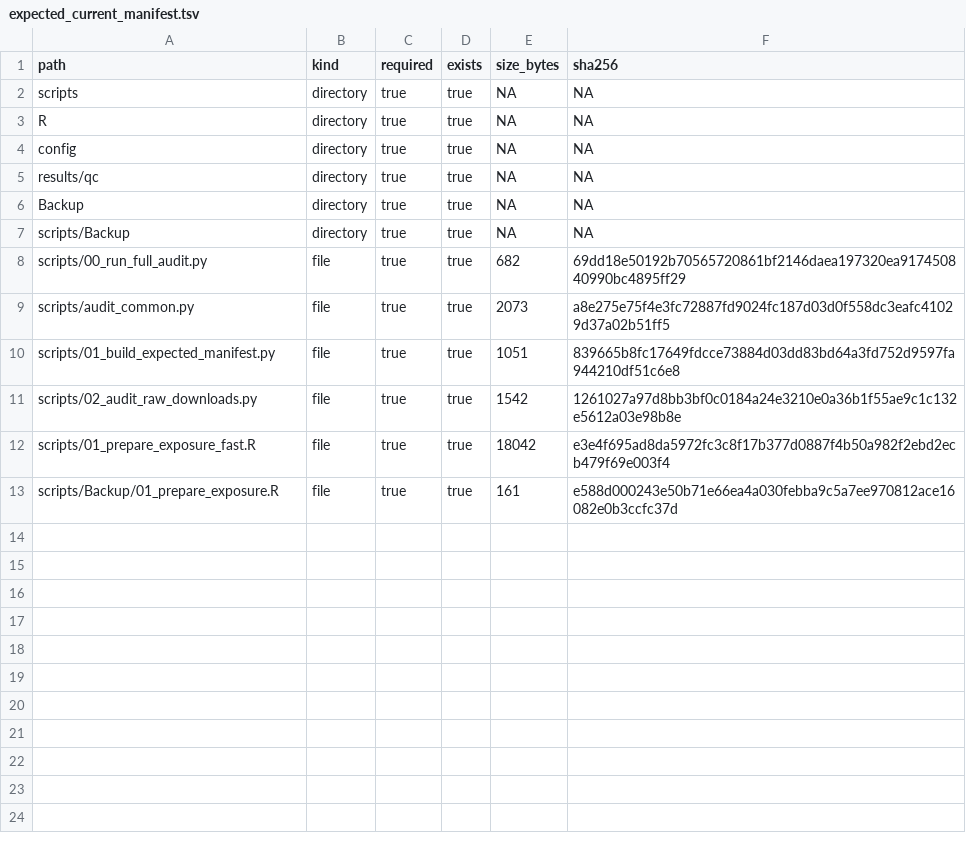
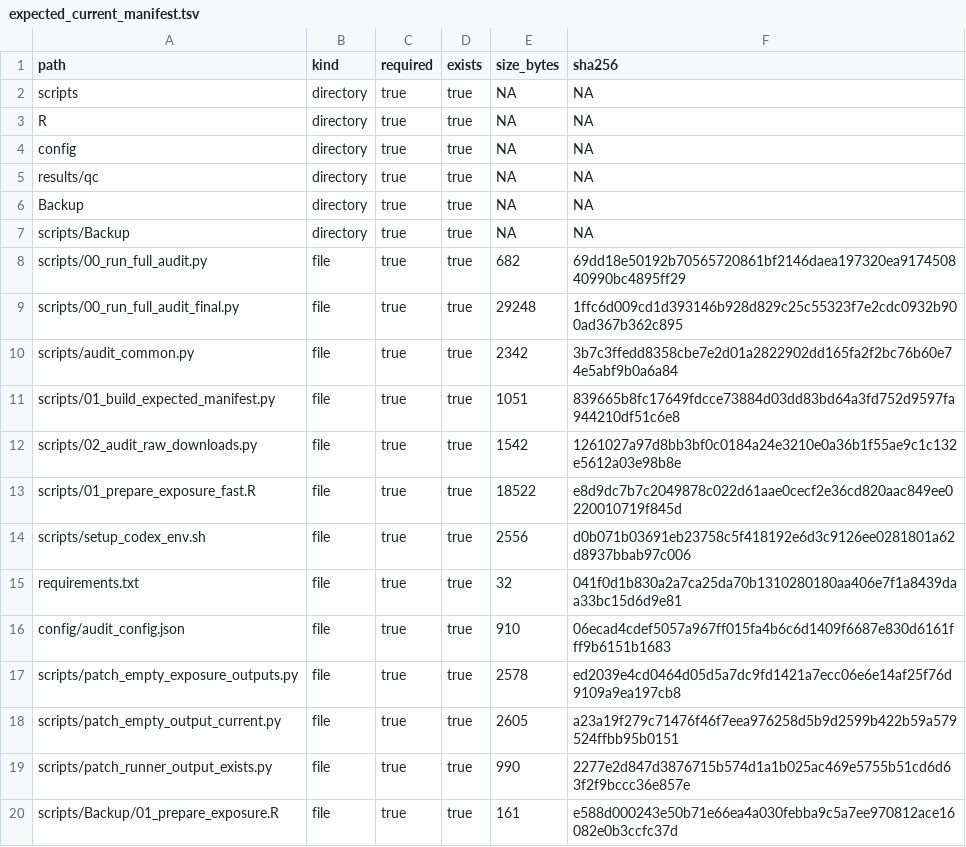
Before and after one commit to kimtk94/IS_Analysis, a TSV file: results/qc/expected_current_manifest.tsv, drawn as a sheet.

Commit message:
Make audit config portable and quiet setup warnings

```diff
--- a/results/qc/expected_current_manifest.tsv
+++ b/results/qc/expected_current_manifest.tsv
@@ -8,6 +8,13 @@ scripts/Backup	directory	true	true	NA	NA
 scripts/00_run_full_audit.py	file	true	true	682	69dd18e50192b70565720861bf2146daea197320ea917450840990bc4895ff29
-scripts/audit_common.py	file	true	true	2073	a8e275e75f4e3fc72887fd9024fc187d03d0f558dc3eafc41029d37a02b51ff5
+scripts/00_run_full_audit_final.py	file	true	true	29248	1ffc6d009cd1d393146b928d829c25c55323f7e2cdc0932b900ad367b362c895
+scripts/audit_common.py	file	true	true	2342	3b7c3ffedd8358cbe7e2d01a2822902dd165fa2f2bc76b60e74e5abf9b0a6a84
 scripts/01_build_expected_manifest.py	file	true	true	1051	839665b8fc17649fdcce73884d03dd83bd64a3fd752d9597fa944210df51c6e8
 scripts/02_audit_raw_downloads.py	file	true	true	1542	1261027a97d8bb3bf0c0184a24e3210e0a36b1f55ae9c1c132e5612a03e98b8e
-scripts/01_prepare_exposure_fast.R	file	true	true	18042	e3e4f695ad8da5972fc3c8f17b377d0887f4b50a982f2ebd2ecb479f69e003f4
+scripts/01_prepare_exposure_fast.R	file	true	true	18522	e8d9dc7b7c2049878c022d61aae0cecf2e36cd820aac849ee0220010719f845d
+scripts/setup_codex_env.sh	file	true	true	2556	d0b071b03691eb23758c5f418192e6d3c9126ee0281801a62d8937bbab97c006
+requirements.txt	file	true	true	32	041f0d1b830a2a7ca25da70b1310280180aa406e7f1a8439daa33bc15d6d9e81
+config/audit_config.json	file	true	true	910	06ecad4cdef5057a967ff015fa4b6c6d1409f6687e830d6161fff9b6151b1683
+scripts/patch_empty_exposure_outputs.py	file	true	true	2578	ed2039e4cd0464d05d5a7dc9fd1421a7ecc06e6e14af25f76d9109a9ea197cb8
+scripts/patch_empty_output_current.py	file	true	true	2605	a23a19f279c71476f46f7eea976258d5b9d2599b422b59a579524ffbb95b0151
+scripts/patch_runner_output_exists.py	file	true	true	990	2277e2d847d3876715b574d1a1b025ac469e5755b51cd6d63f2f9bccc36e857e
 scripts/Backup/01_prepare_exposure.R	file	true	true	161	e588d000243e50b71e66ea4a030febba9c5a7ee970812ace16082e0b3ccfc37d
```
Also changed, not shown: results/qc/audit_summary.tsv, 9 other files.
